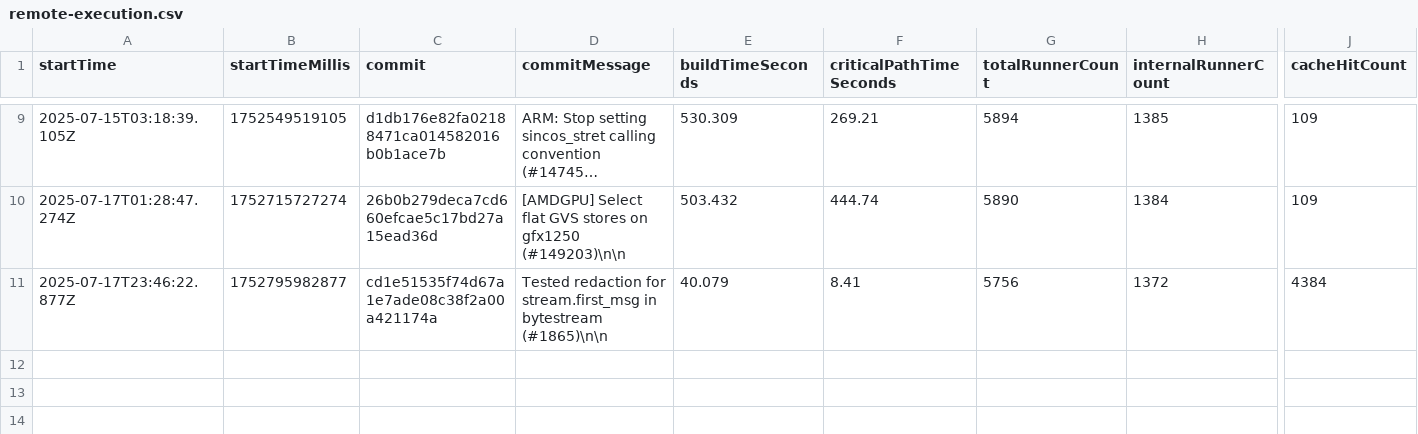
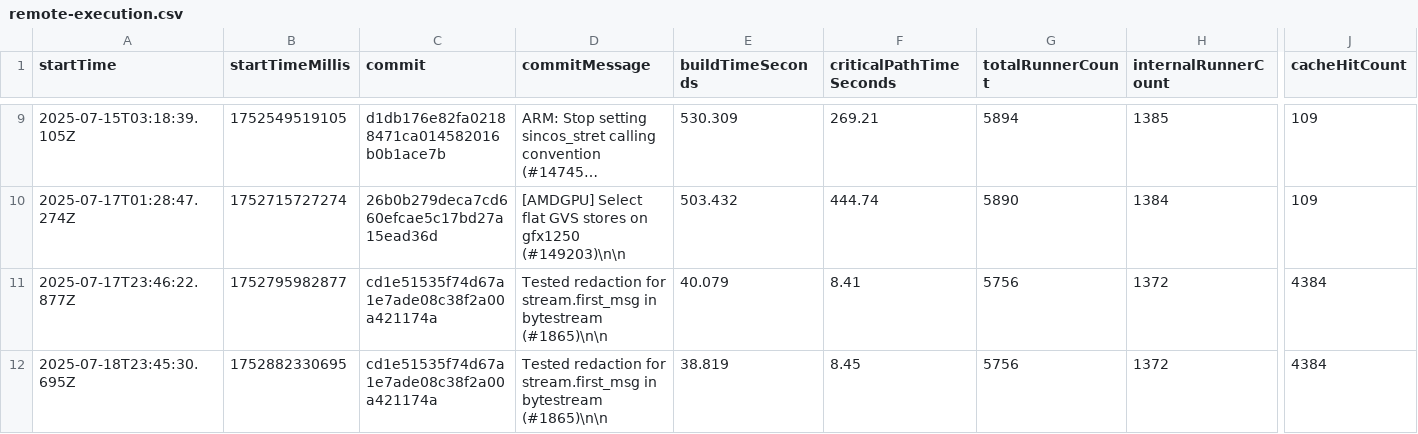
Before and after one commit to ayewo/nativelink-rbe-benchmarks, a CSV file: remote-execution.csv, drawn as a sheet; only a part is shown, gaps mark what is left out; long unchanged cells end in …; rows hold the shown columns only; the diff names each change by its address in the sheet, - before the commit and + after, or states it on an @@ line.

```diff
--- a/remote-execution.csv
+++ b/remote-execution.csv
+row 12: 2025-07-18T23:45:30.695Z | 1752882330695 | cd1e51535f74d67a1e7ade08c38f2a00a421174a | Tested redaction for stream.first_msg in bytestream (#1865)\n\n | 38.819 | 8.45 | 5756 | 1372 | 4384
```
Also changed, not shown: remote-caching.csv.
